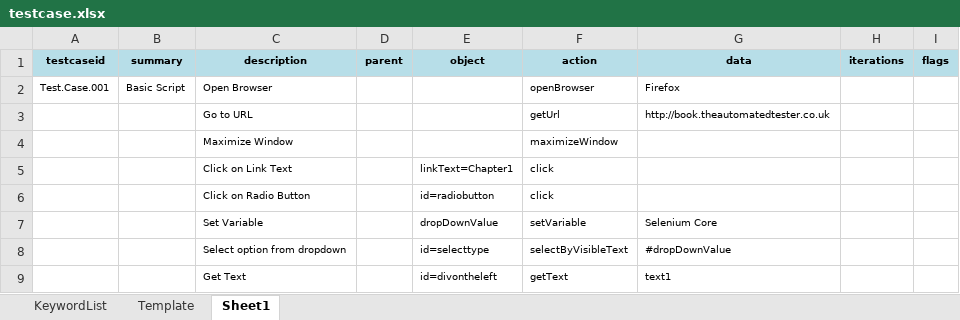
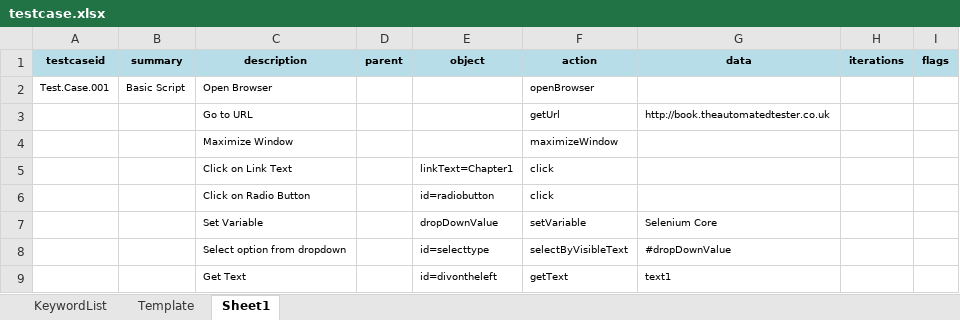
Before and after one commit to iamgauravkhanna/automation-repository-java, an Excel workbook: Raftaar/assets/testcase.xlsx, sheet Sheet1, drawn as a sheet; only a part is shown; values as stored, in another font and other column widths than the file's, no borders; the diff names each change by its address in the sheet, - before the commit and + after, or states it on an @@ line.

```diff
--- a/Raftaar/assets/testcase.xlsx (sheet Sheet1)
+++ b/Raftaar/assets/testcase.xlsx (sheet Sheet1)
-G2 (data): Firefox
+G2 (data): (empty)
```
Also changed, not shown: sheet KeywordList, hidden cells, 42 other files.
